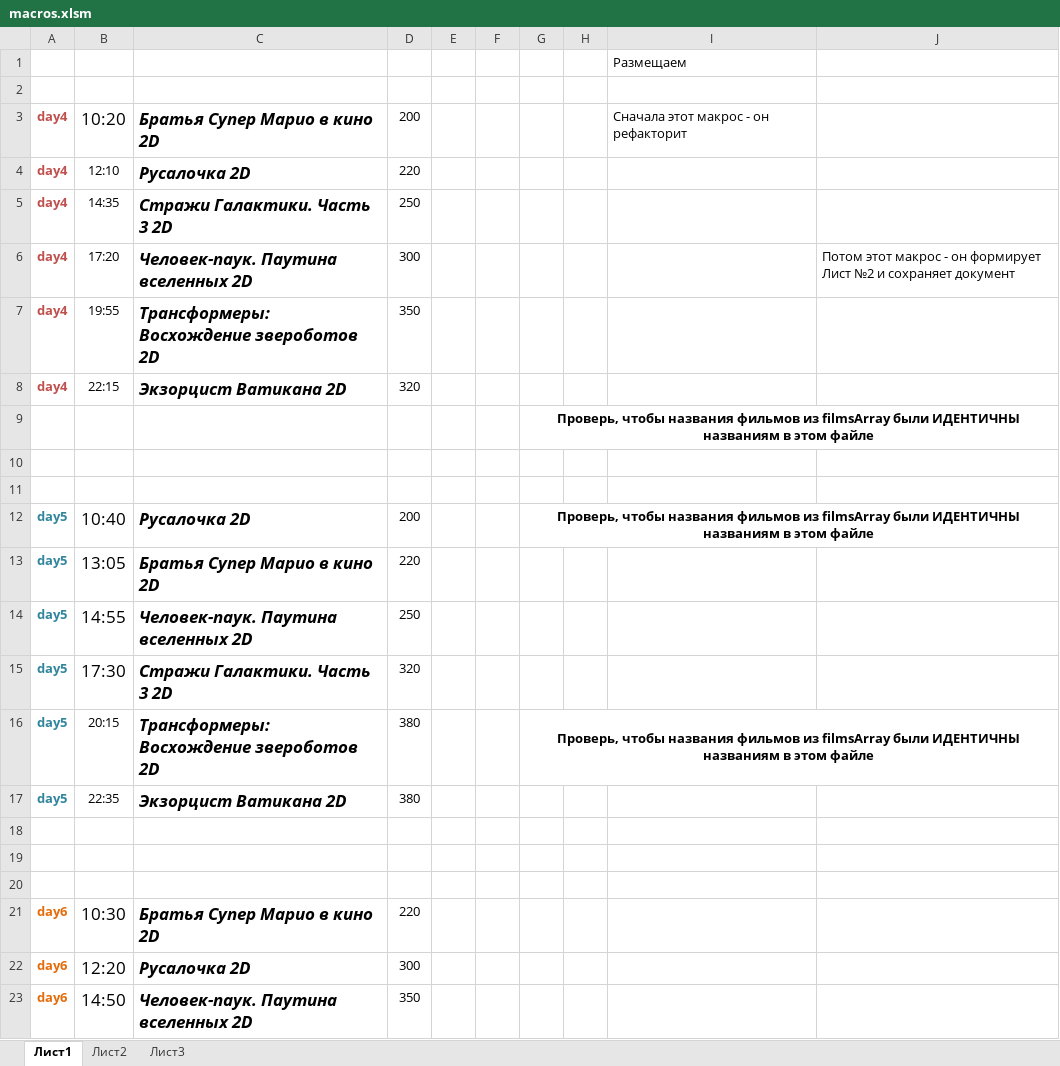
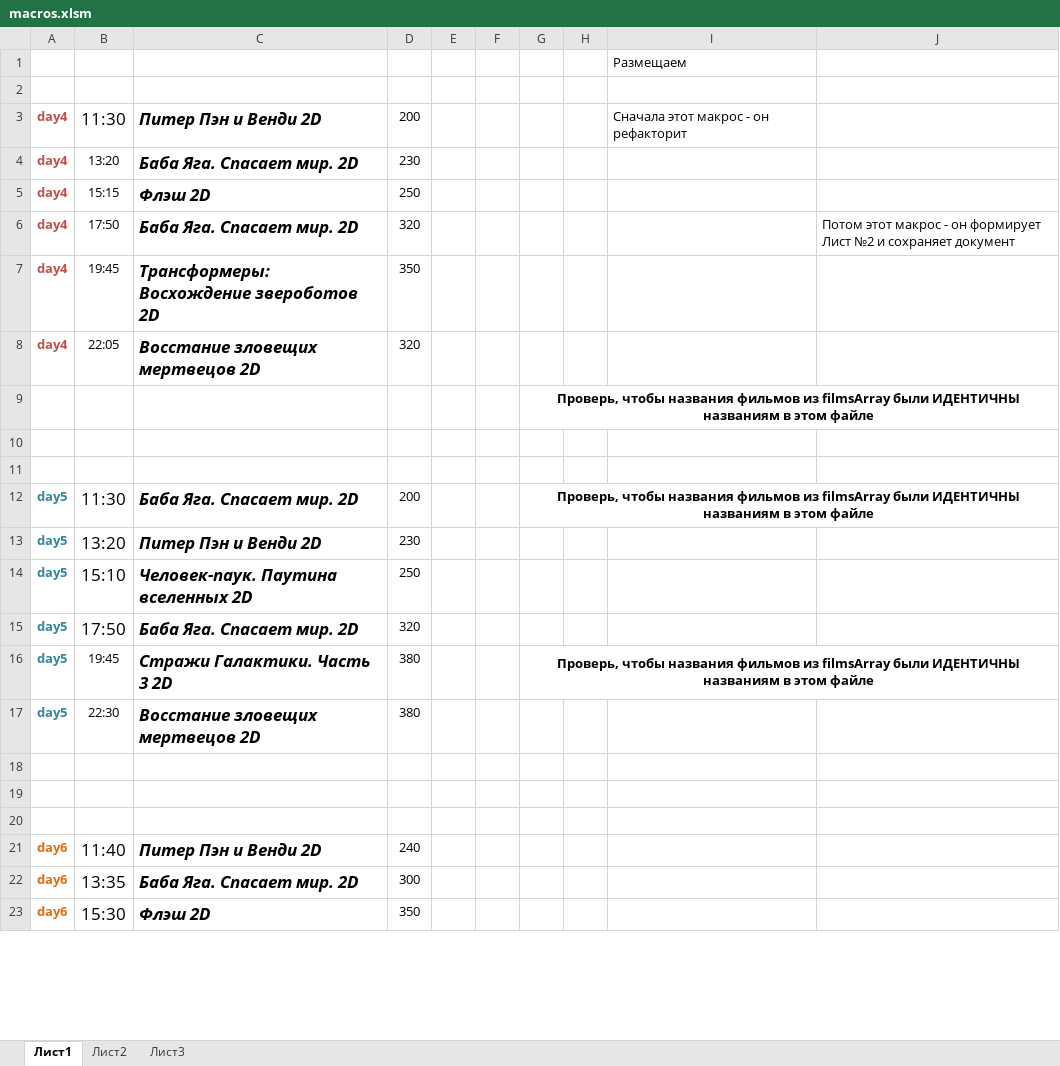
Before and after one commit to eg-bond/ReactSovremennic, an Excel workbook: ExternalScripts/Excel/macros.xlsm, sheet Лист1, drawn as a sheet; only a part is shown; values as stored, in another font and other column widths than the file's, no borders; charts and pictures not drawn; the diff covers the shown part only; the diff names each change by its address in the sheet, - before the commit and + after, or states it on an @@ line.

```diff
--- a/ExternalScripts/Excel/macros.xlsm (sheet Лист1)
+++ b/ExternalScripts/Excel/macros.xlsm (sheet Лист1)
-B3: 10:20
+B3: 11:30
-C3: Братья Супер Марио в кино 2D
+C3: Питер Пэн и Венди 2D
-B4: 12:10
+B4: 13:20
-C4: Русалочка 2D
+C4: Баба Яга. Спасает мир. 2D
-D4: 220
+D4: 230
-B5: 14:35
+B5: 15:15
-C5: Стражи Галактики. Часть 3 2D
+C5: Флэш 2D
-B6: 17:20
+B6: 17:50
-C6: Человек-паук. Паутина вселенных 2D
+C6: Баба Яга. Спасает мир. 2D
-D6: 300
+D6: 320
-B7: 19:55
+B7: 19:45
-B8: 22:15
+B8: 22:05
-C8: Экзорцист Ватикана 2D
+C8: Восстание зловещих мертвецов 2D
-B12: 10:40
+B12: 11:30
-C12: Русалочка 2D
+C12: Баба Яга. Спасает мир. 2D
-B13: 13:05
+B13: 13:20
-C13: Братья Супер Марио в кино 2D
+C13: Питер Пэн и Венди 2D
-D13: 220
+D13: 230
-B14: 14:55
+B14: 15:10
-B15: 17:30
+B15: 17:50
-C15: Стражи Галактики. Часть 3 2D
+C15: Баба Яга. Спасает мир. 2D
-B16: 20:15
+B16: 19:45
-C16: Трансформеры: Восхождение звероботов 2D
+C16: Стражи Галактики. Часть 3 2D
-B17: 22:35
+B17: 22:30
-C17: Экзорцист Ватикана 2D
+C17: Восстание зловещих мертвецов 2D
-B21: 10:30
+B21: 11:40
-C21: Братья Супер Марио в кино 2D
+C21: Питер Пэн и Венди 2D
-D21: 220
+D21: 240
-B22: 12:20
+B22: 13:35
-C22: Русалочка 2D
+C22: Баба Яга. Спасает мир. 2D
-B23: 14:50
+B23: 15:30
-C23: Человек-паук. Паутина вселенных 2D
+C23: Флэш 2D
```
Also changed, not shown: 2 added rows, 2 removed rows, 45 edited cells and cell formats elsewhere in this sheet, sheet Лист2, 23 other files.
